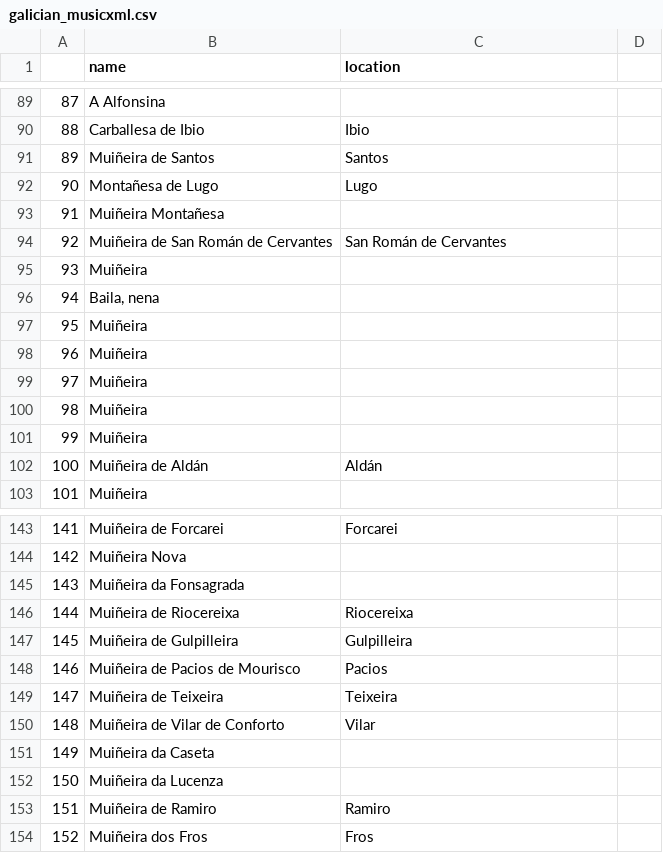
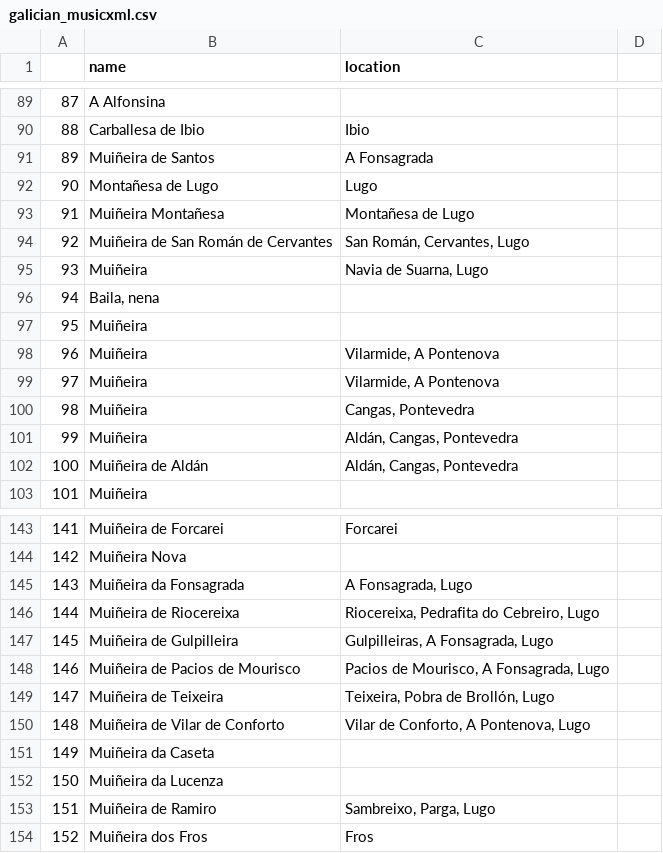
Before and after one commit to iferco/GMD-classification, a CSV file: galician_musicxml.csv, drawn as a sheet; only a part is shown, gaps mark what is left out; the diff covers the shown part only.

Commit message:
Updated locations so they are better

```diff
--- a/galician_musicxml.csv
+++ b/galician_musicxml.csv
@@ -90,14 +90,14 @@
 88,Carballesa de Ibio, Ibio
-89,Muiñeira de Santos, Santos
+89,Muiñeira de Santos, "A Fonsagrada"
 90,Montañesa de Lugo, Lugo
-91,Muiñeira Montañesa,
-92,Muiñeira de San Román de Cervantes, San Román de Cervantes
-93,Muiñeira,
+91,Muiñeira Montañesa, Montañesa de Lugo
+92,Muiñeira de San Román de Cervantes, "San Román, Cervantes, Lugo"
+93,Muiñeira, "Navia de Suarna, Lugo"
 94,"Baila, nena",
 95,Muiñeira,
-96,Muiñeira,
-97,Muiñeira,
-98,Muiñeira,
-99,Muiñeira,
-100,Muiñeira de Aldán, Aldán
+96,Muiñeira, "Vilarmide, A Pontenova"
+97,Muiñeira, "Vilarmide, A Pontenova"
+98,Muiñeira, "Cangas, Pontevedra"
+99,Muiñeira, "Aldán, Cangas, Pontevedra"
+100,Muiñeira de Aldán, "Aldán, Cangas, Pontevedra"
 101,Muiñeira,
@@ -144,11 +144,11 @@
 142,Muiñeira Nova,
-143,Muiñeira da Fonsagrada,
-144,Muiñeira de Riocereixa, Riocereixa
-145,Muiñeira de Gulpilleira, Gulpilleira
-146,Muiñeira de Pacios de Mourisco, Pacios
-147,Muiñeira de Teixeira, Teixeira
-148,Muiñeira de Vilar de Conforto, Vilar
+143,Muiñeira da Fonsagrada, "A Fonsagrada, Lugo"
+144,Muiñeira de Riocereixa, "Riocereixa, Pedrafita do Cebreiro, Lugo"
+145,Muiñeira de Gulpilleira, "Gulpilleiras, A Fonsagrada, Lugo"
+146,Muiñeira de Pacios de Mourisco,"Pacios de Mourisco, A Fonsagrada, Lugo"
+147,Muiñeira de Teixeira, "Teixeira, Pobra de Brollón, Lugo"
+148,Muiñeira de Vilar de Conforto, "Vilar de Conforto, A Pontenova, Lugo"
 149,Muiñeira da Caseta,
 150,Muiñeira da Lucenza,
-151,Muiñeira de Ramiro, Ramiro
+151,Muiñeira de Ramiro, "Sambreixo, Parga, Lugo"
 152,Muiñeira dos Fros, Fros
```
Also changed, not shown: 91 edited cells elsewhere in this file.
